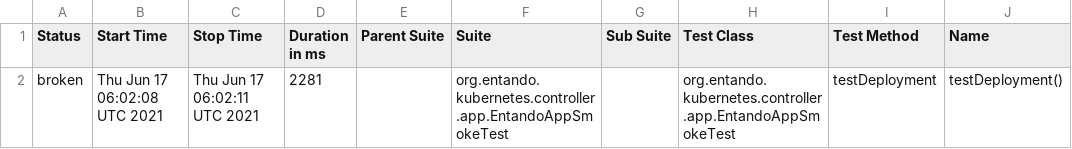
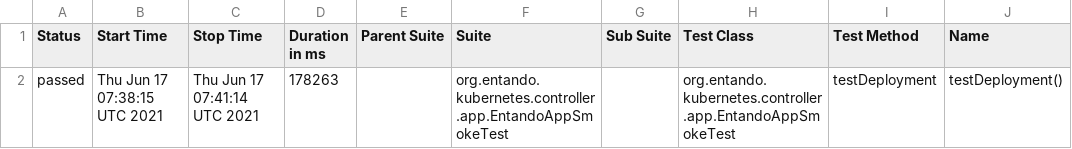
Before and after one commit to entando-k8s/devops-results-06-07-2021, a CSV file: entando-k8s-app-controller/PR-32/allure-smoke-reports/data/suites.csv, drawn as a sheet; only a part is shown; the diff names each change by its address in the sheet, - before the commit and + after, or states it on an @@ line.

Commit message:
Publishing files for path entando-k8s-app-controller/PR-32

```diff
--- a/entando-k8s-app-controller/PR-32/allure-smoke-reports/data/suites.csv
+++ b/entando-k8s-app-controller/PR-32/allure-smoke-reports/data/suites.csv
-A2 (Status): broken
+A2 (Status): passed
-B2 (Start Time): Thu Jun 17 06:02:08 UTC 2021
+B2 (Start Time): Thu Jun 17 07:38:15 UTC 2021
-C2 (Stop Time): Thu Jun 17 06:02:11 UTC 2021
+C2 (Stop Time): Thu Jun 17 07:41:14 UTC 2021
-D2 (Duration in ms): 2281
+D2 (Duration in ms): 178263
```
Also changed, not shown: entando-k8s-app-controller/PR-32/allure-smoke-reports/data/behaviors.csv, 26 other files.
